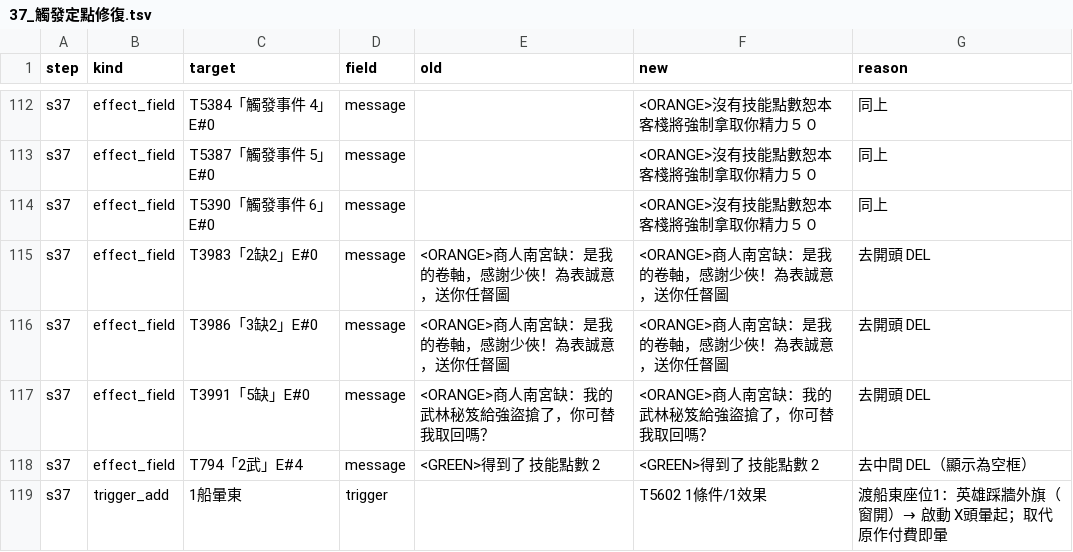
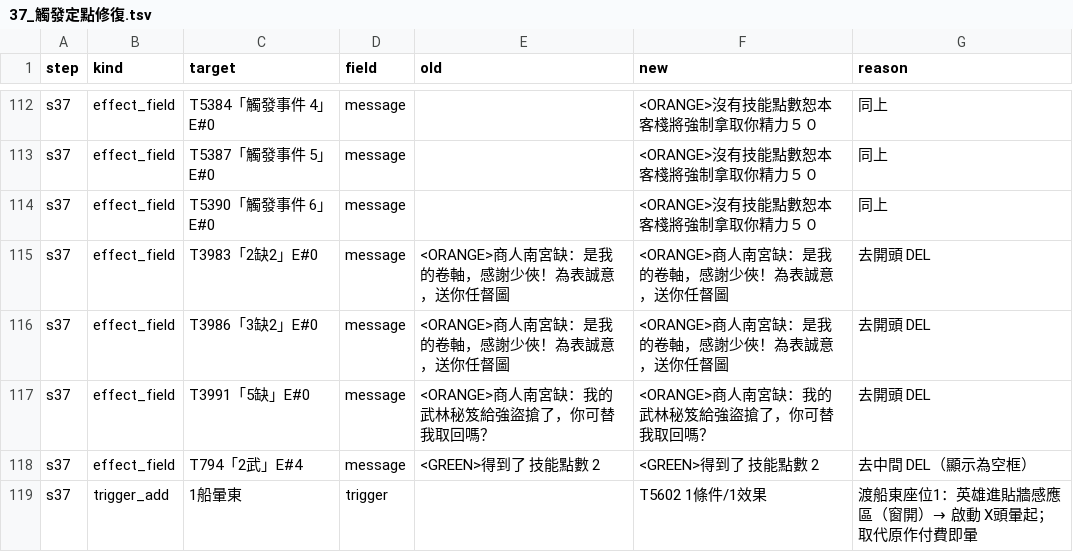
Before and after one commit to webrsb/Heroes-of-Gu-Long-AOE2-DE, a TSV file: src/合併/logs/37_觸發定點修復.tsv, drawn as a sheet; only a part is shown, gaps mark what is left out; the diff covers the shown part only; the diff names each change by its address in the sheet, - before the commit and + after, or states it on an @@ line.

```diff
--- a/src/合併/logs/37_觸發定點修復.tsv
+++ b/src/合併/logs/37_觸發定點修復.tsv
-G119 (reason): 渡船東座位1：英雄踩牆外旗（窗開）→ 啟動 X頭暈起；取代原作付費即暈
+G119 (reason): 渡船東座位1：英雄進貼牆感應區（窗開）→ 啟動 X頭暈起；取代原作付費即暈
```
Also changed, not shown: 47 edited cells elsewhere in this file, 6 other files.
